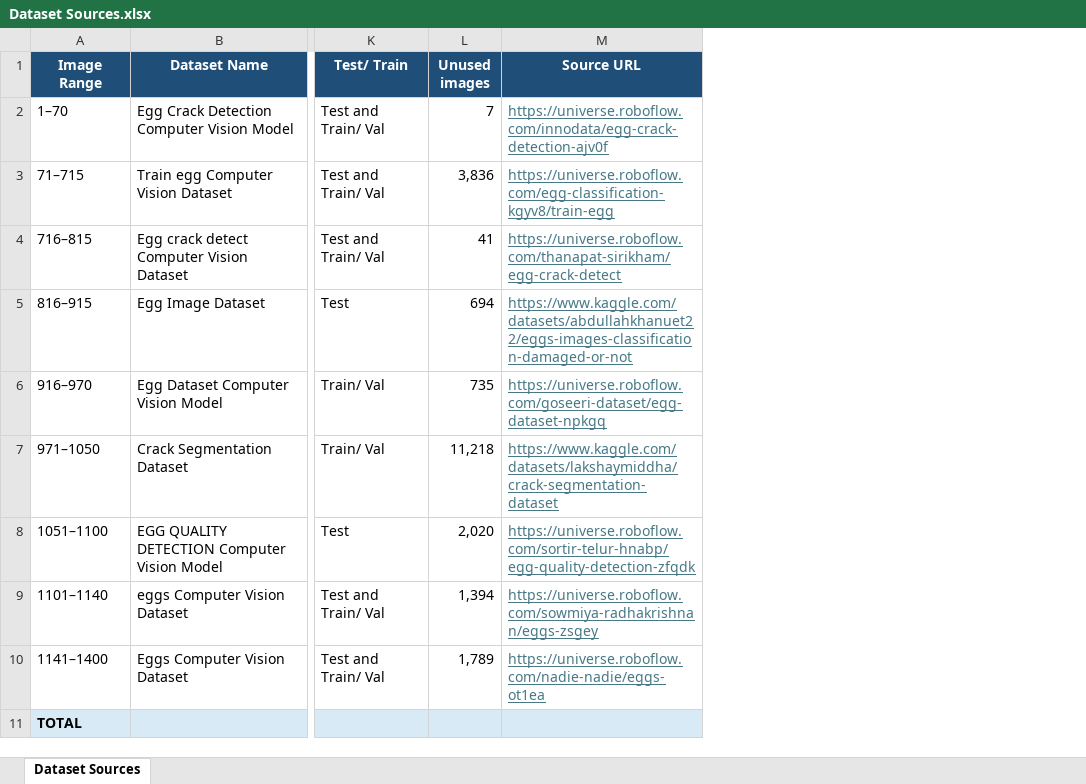
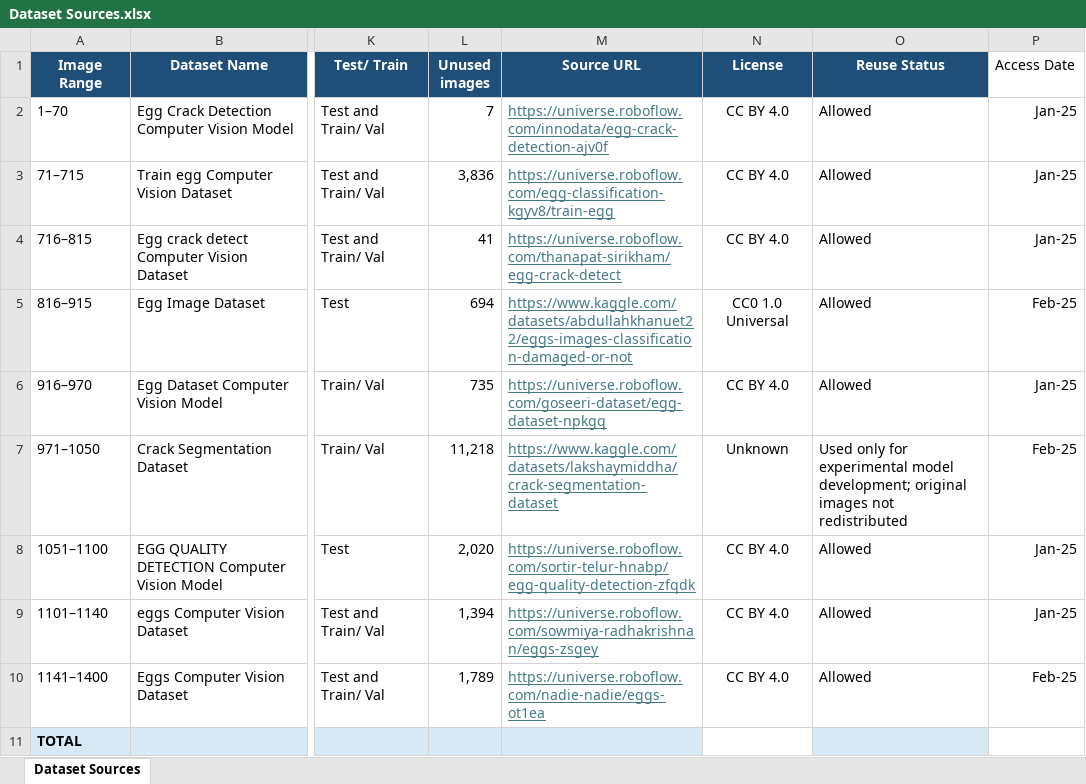
Before and after one commit to smart-systems-research/egg-crack-dataset-documentation, an Excel workbook: Dataset Sources.xlsx, sheet Dataset Sources, drawn as a sheet; only a part is shown, gaps mark what is left out; values as stored, in another font and other column widths than the file's, no borders; table styles not drawn; the diff names each change by its address in the sheet, - before the commit and + after, or states it on an @@ line.

Commit message:
Add licence, reuse status, and access date to sources

```diff
--- a/Dataset Sources.xlsx (sheet Dataset Sources)
+++ b/Dataset Sources.xlsx (sheet Dataset Sources)
+column N (License), rows 2-10: CC BY 4.0 | CC BY 4.0 | CC BY 4.0 | CC0 1.0 Universal | CC BY 4.0 | Unknown | CC BY 4.0 | CC BY 4.0 | CC BY 4.0
+column O (Reuse Status), rows 2-10: Allowed | Allowed | Allowed | Allowed | Allowed | Used only for experimental model development; original images not redistributed | Allowed | Allowed | Allowed
+column P (Access Date), rows 2-10: Jan-25 | Jan-25 | Jan-25 | Feb-25 | Jan-25 | Feb-25 | Jan-25 | Jan-25 | Feb-25
```
Also changed, not shown: 1 other file.
